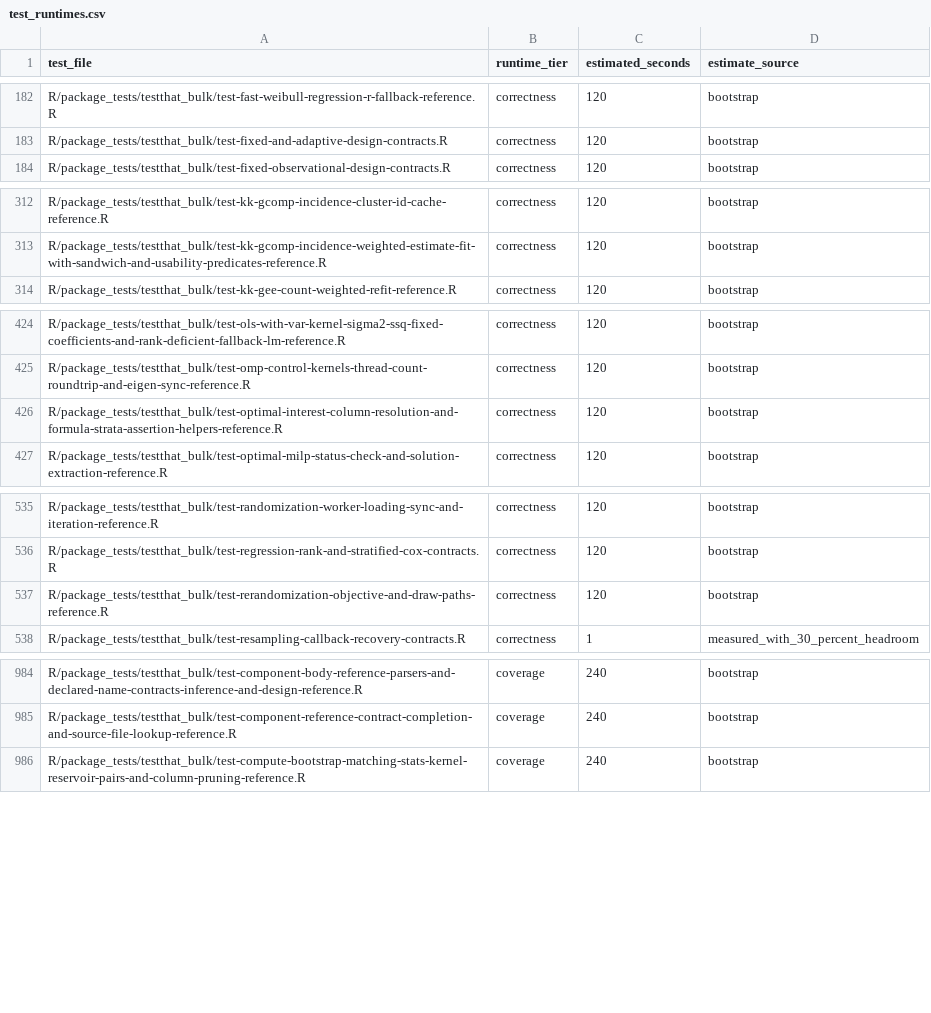
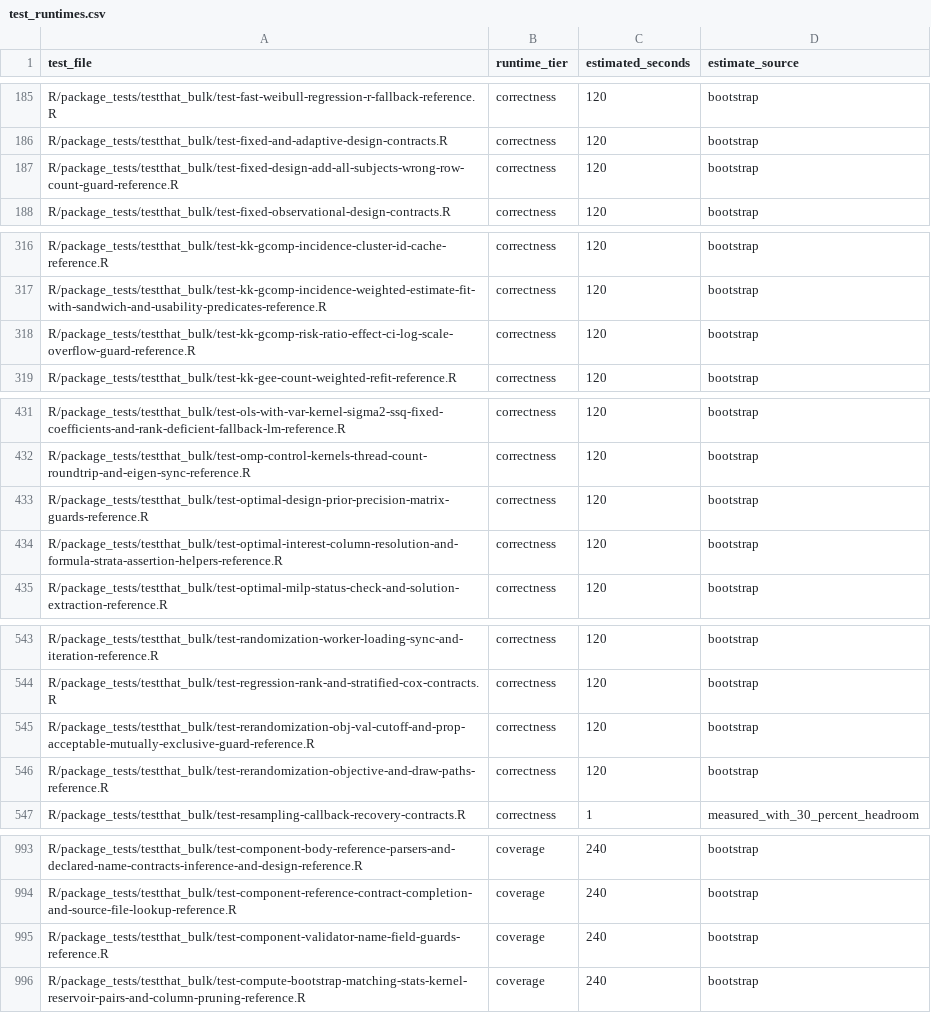
Before and after one commit to kapelner/EDI, a CSV file: R/package_tests/ci/test_runtimes.csv, drawn as a sheet; only a part is shown, gaps mark what is left out; the diff covers the shown part only; the diff names each change by its address in the sheet, - before the commit and + after, or states it on an @@ line.

Commit message:
more tests and bug fixes

```diff
--- a/R/package_tests/ci/test_runtimes.csv
+++ b/R/package_tests/ci/test_runtimes.csv
+row 187: R/package_tests/testthat_bulk/test-fixed-design-add-all-subjects-wrong-row-count-guard-reference.R | correctness | 120 | bootstrap
+row 318: R/package_tests/testthat_bulk/test-kk-gcomp-risk-ratio-effect-ci-log-scale-overflow-guard-reference.R | correctness | 120 | bootstrap
+row 433: R/package_tests/testthat_bulk/test-optimal-design-prior-precision-matrix-guards-reference.R | correctness | 120 | bootstrap
+row 545: R/package_tests/testthat_bulk/test-rerandomization-obj-val-cutoff-and-prop-acceptable-mutually-exclusive-guard-reference.R | correctness | 120 | bootstrap
+row 995: R/package_tests/testthat_bulk/test-component-validator-name-field-guards-reference.R | coverage | 240 | bootstrap
```
Also changed, not shown: 13 added rows elsewhere in this file, 22 other files.
